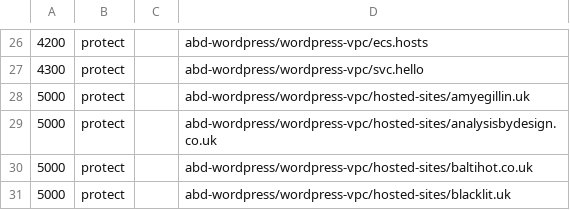
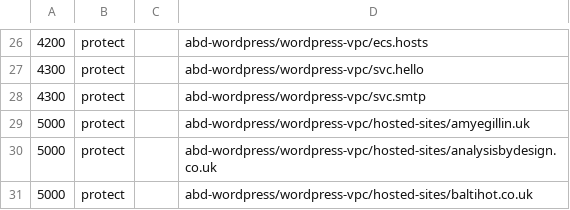
Before and after one commit to AnalysisByDesign/abd-cloud-params, a CSV file: sequence/prod.csv, drawn as a sheet; only a part is shown, gaps mark what is left out; the shorter side is filled out with more unchanged rows.

```diff
--- a/sequence/prod.csv
+++ b/sequence/prod.csv
@@ -27,2 +27,3 @@
 4300,protect,,abd-wordpress/wordpress-vpc/svc.hello
+4300,protect,,abd-wordpress/wordpress-vpc/svc.smtp
 5000,protect,,abd-wordpress/wordpress-vpc/hosted-sites/amyegillin.uk
```
Also changed, not shown: 4 other files.
